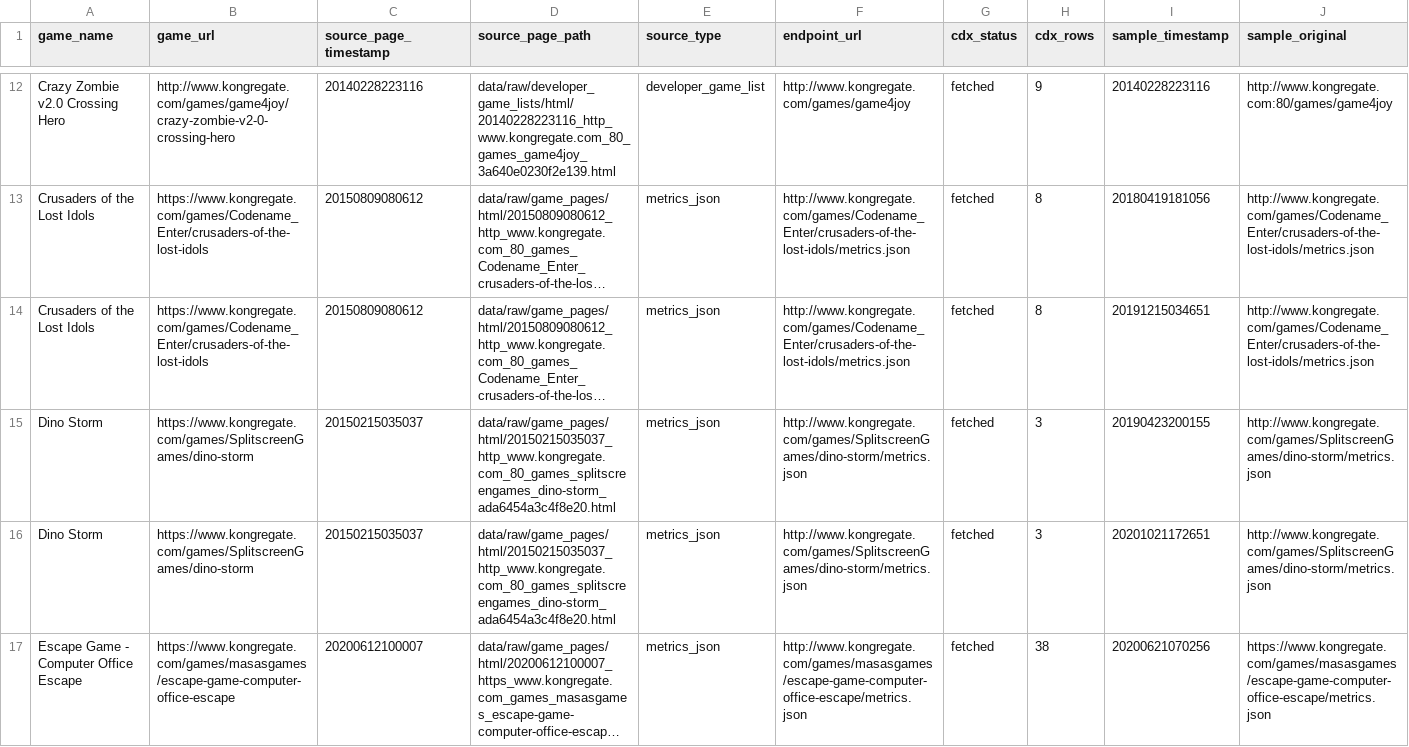
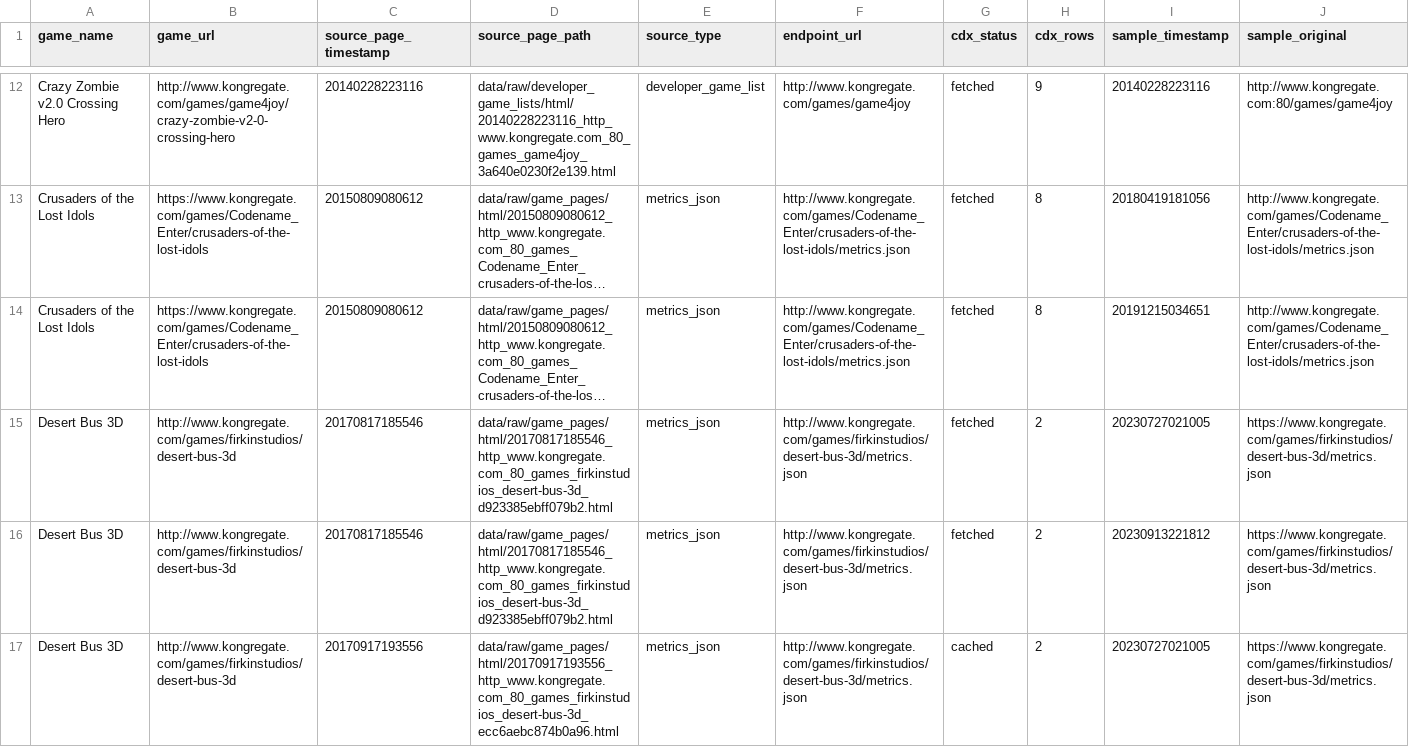
Before and after one commit to DataViking-Tech/kongregate-plays-data, a CSV file: data/processed/count_source_play_counts.csv, drawn as a sheet; only a part is shown, gaps mark what is left out; the shorter side is filled out with more unchanged rows; long unchanged cells end in …; rows hold the shown columns only; the diff covers the shown part only; the diff names each change by its address in the sheet, - before the commit and + after, or states it on an @@ line.

```diff
--- a/data/processed/count_source_play_counts.csv
+++ b/data/processed/count_source_play_counts.csv
+row 15: Desert Bus 3D | http://www.kongregate.com/games/firkinstudios/desert-bus-3d | 20170817185546 | data/raw/game_pages/html/20170817185546_http_www.kongregate.com_80_games_firkinstudios_desert-bus-3d_d923385ebff079b2.html | metrics_json | http://www.kongregate.com/games/firkinstudios/desert-bus-3d/metrics.json | fetched | 2 | 20230727021005 | https://www.kongregate.com/games/firkinstudios/desert-bus-3d/metrics.json
+row 16: Desert Bus 3D | http://www.kongregate.com/games/firkinstudios/desert-bus-3d | 20170817185546 | data/raw/game_pages/html/20170817185546_http_www.kongregate.com_80_games_firkinstudios_desert-bus-3d_d923385ebff079b2.html | metrics_json | http://www.kongregate.com/games/firkinstudios/desert-bus-3d/metrics.json | fetched | 2 | 20230913221812 | https://www.kongregate.com/games/firkinstudios/desert-bus-3d/metrics.json
+row 17: Desert Bus 3D | http://www.kongregate.com/games/firkinstudios/desert-bus-3d | 20170917193556 | data/raw/game_pages/html/20170917193556_http_www.kongregate.com_80_games_firkinstudios_desert-bus-3d_ecc6aebc874b0a96.html | metrics_json | http://www.kongregate.com/games/firkinstudios/desert-bus-3d/metrics.json | cached | 2 | 20230727021005 | https://www.kongregate.com/games/firkinstudios/desert-bus-3d/metrics.json
```
Also changed, not shown: 4 added rows elsewhere in this file, data/processed/catalog_history_priorities.csv, data/processed/count_source_probe_candidates.csv, 32 other files.
